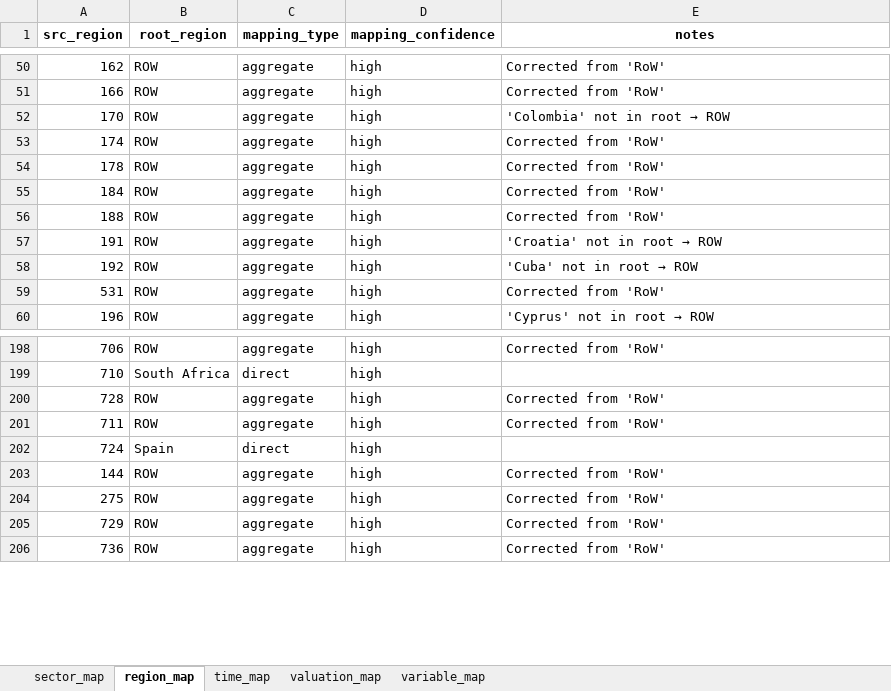
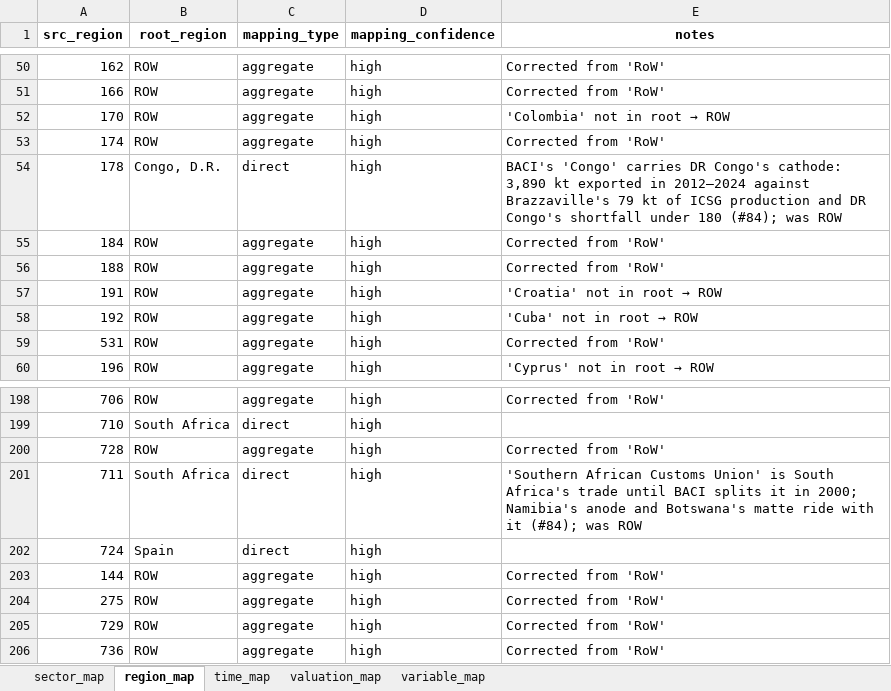
Before and after one commit to florihu/pySUTO, an Excel workbook: data/input/feed/baci/current/conc.xlsx, sheet region_map, drawn as a sheet; only a part is shown, gaps mark what is left out; values as stored, in another font and other column widths than the file's, no borders; the diff names each change by its address in the sheet, - before the commit and + after, or states it on an @@ line.

```diff
--- a/data/input/feed/baci/current/conc.xlsx (sheet region_map)
+++ b/data/input/feed/baci/current/conc.xlsx (sheet region_map)
-B54 (root_region): ROW
+B54 (root_region): Congo, D.R.
-C54 (mapping_type): aggregate
+C54 (mapping_type): direct
-E54 (notes): Corrected from 'RoW'
+E54 (notes): BACI's 'Congo' carries DR Congo's cathode: 3,890 kt exported in 2012–2024 against Brazzaville's 79 kt of ICSG production and DR Congo's shortfall under 180 (#84); was ROW
-B201 (root_region): ROW
+B201 (root_region): South Africa
-C201 (mapping_type): aggregate
+C201 (mapping_type): direct
-E201 (notes): Corrected from 'RoW'
+E201 (notes): 'Southern African Customs Union' is South Africa's trade until BACI splits it in 2000; Namibia's anode and Botswana's matte ride with it (#84); was ROW
```
Also changed, not shown: 2 other files.
